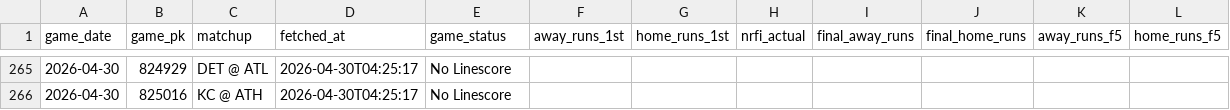
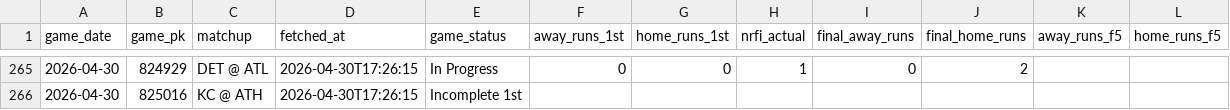
Before and after one commit to EvanOssege/NRFI, a CSV file: output/outcomes.csv, drawn as a sheet; only a part is shown, gaps mark what is left out; the diff covers the shown part only; the diff names each change by its address in the sheet, - before the commit and + after, or states it on an @@ line.

```diff
--- a/output/outcomes.csv
+++ b/output/outcomes.csv
-D265:D266 (fetched_at): 2026-04-30T04:25:17
+D265:D266 (fetched_at): 2026-04-30T17:26:15
-E265 (game_status): No Linescore
+E265 (game_status): In Progress
-F265 (away_runs_1st): (empty)
+F265 (away_runs_1st): 0
-G265 (home_runs_1st): (empty)
+G265 (home_runs_1st): 0
-H265 (nrfi_actual): (empty)
+H265 (nrfi_actual): 1
-I265 (final_away_runs): (empty)
+I265 (final_away_runs): 0
-J265 (final_home_runs): (empty)
+J265 (final_home_runs): 2
-E266 (game_status): No Linescore
+E266 (game_status): Incomplete 1st
```
Also changed, not shown: 40 edited cells elsewhere in this file, output/predictions.csv, 3 other files.
